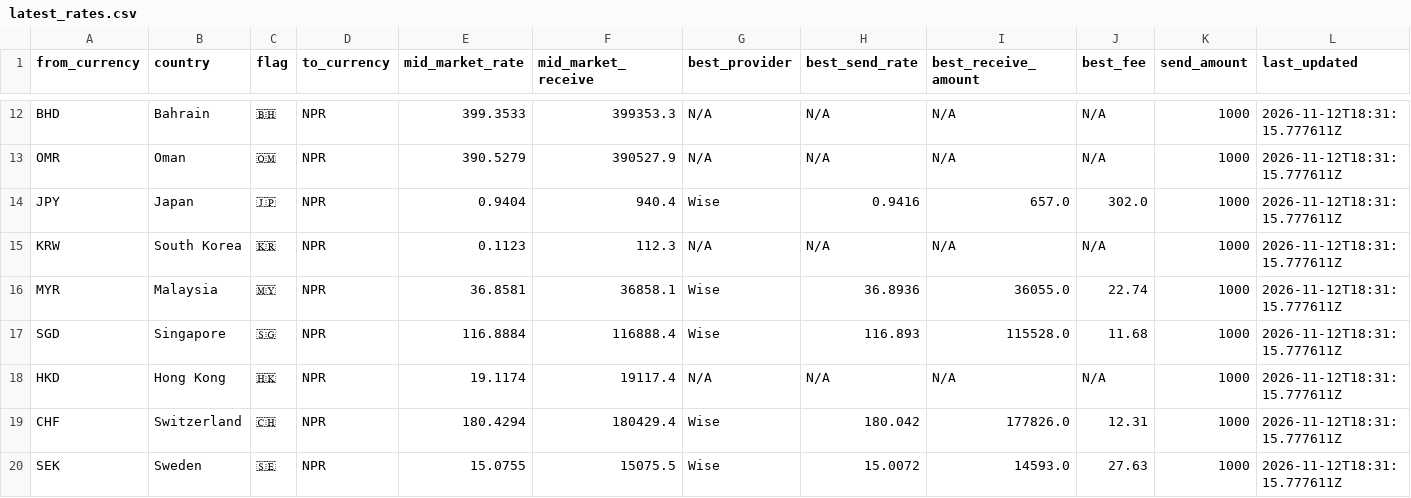
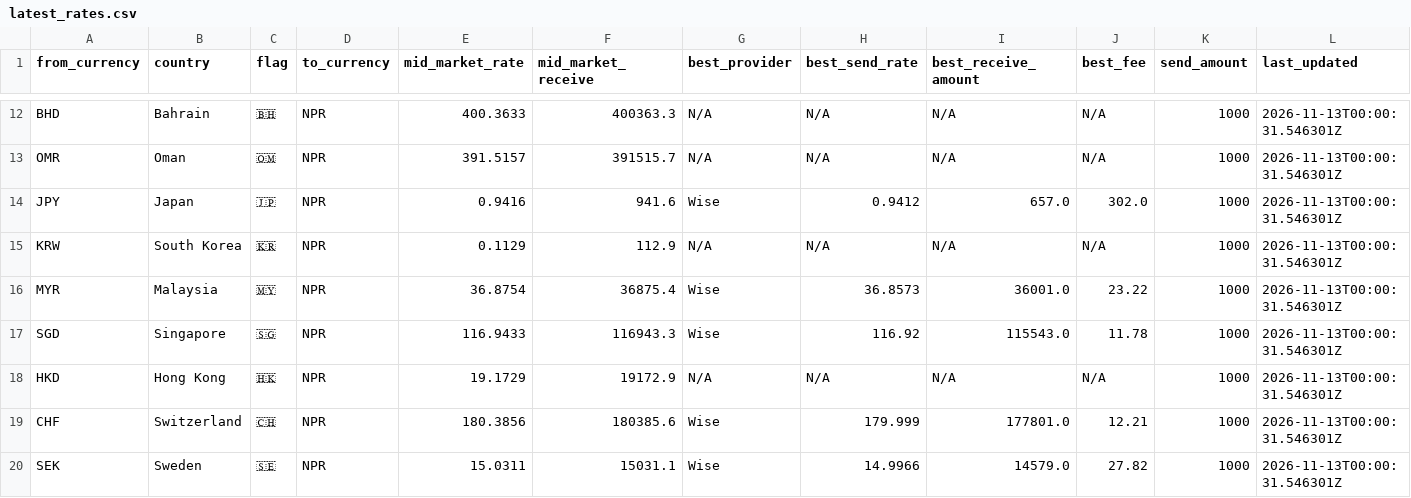
Before and after one commit to paisapathauofficial/paisapathau-scraper, a CSV file: data/latest_rates.csv, drawn as a sheet; only a part is shown, gaps mark what is left out; the diff covers the shown part only; the diff names each change by its address in the sheet, - before the commit and + after, or states it on an @@ line.

Commit message:
Rates updated 2026-11-13T00:00:31Z

```diff
--- a/data/latest_rates.csv
+++ b/data/latest_rates.csv
-E12 (mid_market_rate): 399.3533
+E12 (mid_market_rate): 400.3633
-F12 (mid_market_receive): 399353.3
+F12 (mid_market_receive): 400363.3
-L12:L20 (last_updated): 2026-11-12T18:31:15.777611Z
+L12:L20 (last_updated): 2026-11-13T00:00:31.546301Z
-E13 (mid_market_rate): 390.5279
+E13 (mid_market_rate): 391.5157
-F13 (mid_market_receive): 390527.9
+F13 (mid_market_receive): 391515.7
-E14 (mid_market_rate): 0.9404
+E14 (mid_market_rate): 0.9416
-F14 (mid_market_receive): 940.4
+F14 (mid_market_receive): 941.6
-H14 (best_send_rate): 0.9416
+H14 (best_send_rate): 0.9412
-E15 (mid_market_rate): 0.1123
+E15 (mid_market_rate): 0.1129
-F15 (mid_market_receive): 112.3
+F15 (mid_market_receive): 112.9
-E16 (mid_market_rate): 36.8581
+E16 (mid_market_rate): 36.8754
-F16 (mid_market_receive): 36858.1
+F16 (mid_market_receive): 36875.4
-H16 (best_send_rate): 36.8936
+H16 (best_send_rate): 36.8573
-I16 (best_receive_amount): 36055.0
+I16 (best_receive_amount): 36001.0
-J16 (best_fee): 22.74
+J16 (best_fee): 23.22
-E17 (mid_market_rate): 116.8884
+E17 (mid_market_rate): 116.9433
-F17 (mid_market_receive): 116888.4
+F17 (mid_market_receive): 116943.3
-H17 (best_send_rate): 116.893
+H17 (best_send_rate): 116.92
-I17 (best_receive_amount): 115528.0
+I17 (best_receive_amount): 115543.0
-J17 (best_fee): 11.68
+J17 (best_fee): 11.78
-E18 (mid_market_rate): 19.1174
+E18 (mid_market_rate): 19.1729
-F18 (mid_market_receive): 19117.4
+F18 (mid_market_receive): 19172.9
-E19 (mid_market_rate): 180.4294
+E19 (mid_market_rate): 180.3856
-F19 (mid_market_receive): 180429.4
+F19 (mid_market_receive): 180385.6
-H19 (best_send_rate): 180.042
+H19 (best_send_rate): 179.999
-I19 (best_receive_amount): 177826.0
+I19 (best_receive_amount): 177801.0
-J19 (best_fee): 12.31
+J19 (best_fee): 12.21
-E20 (mid_market_rate): 15.0755
+E20 (mid_market_rate): 15.0311
-F20 (mid_market_receive): 15075.5
+F20 (mid_market_receive): 15031.1
-H20 (best_send_rate): 15.0072
+H20 (best_send_rate): 14.9966
-I20 (best_receive_amount): 14593.0
+I20 (best_receive_amount): 14579.0
-J20 (best_fee): 27.63
+J20 (best_fee): 27.82
```
Also changed, not shown: 60 edited cells elsewhere in this file, 2 other files.
